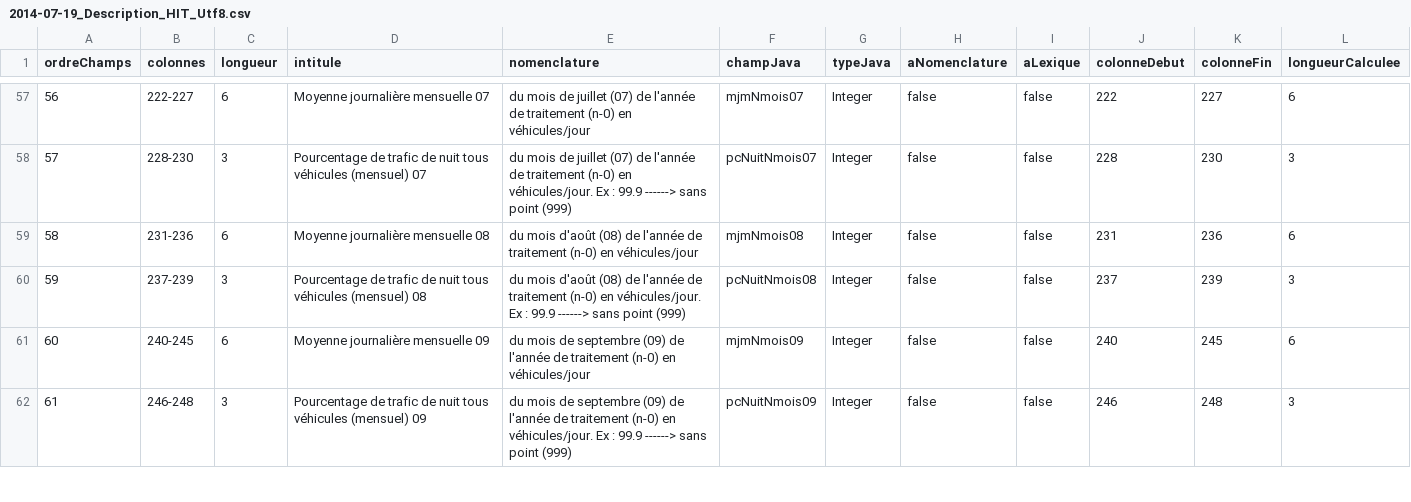
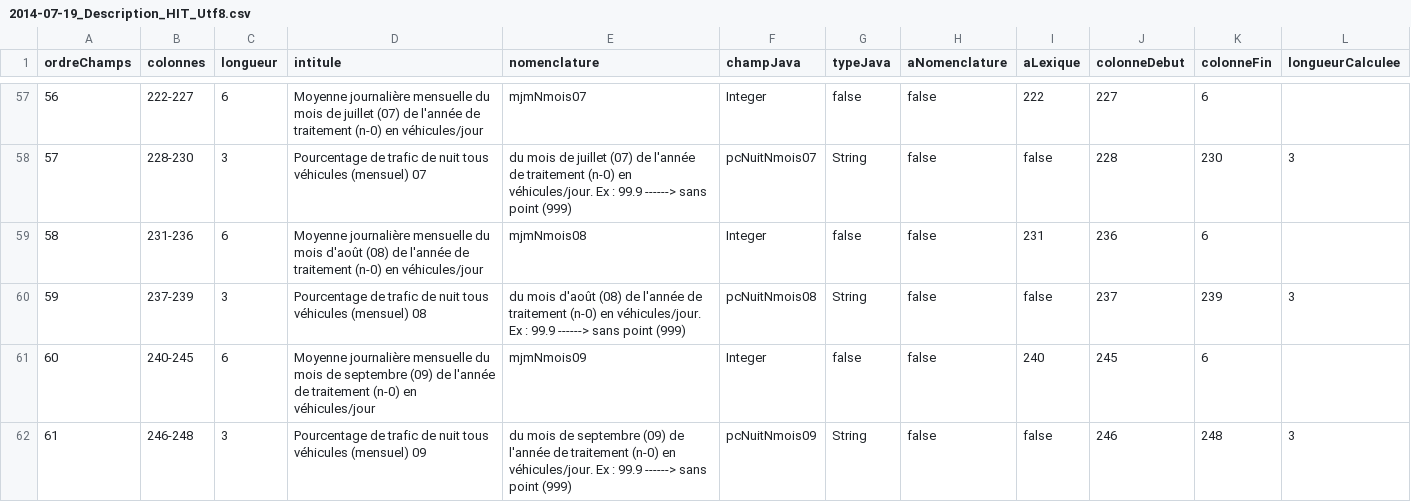
Before and after one commit to DanielLEVY25021961/traficweb_v1, a CSV file: src/main/resources/ressources/Descriptions de fichier/Hit/Descriptions en UTF-8/2014-07-19_Description_HIT_Utf8.csv, drawn as a sheet; only a part is shown, gaps mark what is left out; the diff covers the shown part only.

```diff
--- a/src/main/resources/ressources/Descriptions de fichier/Hit/Descriptions en UTF-8/2014-07-19_Description_HIT_Utf8.csv
+++ b/src/main/resources/ressources/Descriptions de fichier/Hit/Descriptions en UTF-8/2014-07-19_Description_HIT_Utf8.csv
@@ -57,6 +57,6 @@
-56;222-227;6;Moyenne journalière mensuelle 07;du mois de juillet (07) de l'année de traitement (n-0) en véhicules/jour;mjmNmois07;Integer;false;false;222;227;6
-57;228-230;3;Pourcentage de trafic de nuit tous véhicules (mensuel) 07;du mois de juillet (07) de l'année de traitement (n-0) en véhicules/jour. Ex : 99.9 ------> sans point (999);pcNuitNmois07;Integer;false;false;228;230;3
-58;231-236;6;Moyenne journalière mensuelle 08;du mois d'août (08) de l'année de traitement (n-0) en véhicules/jour;mjmNmois08;Integer;false;false;231;236;6
-59;237-239;3;Pourcentage de trafic de nuit tous véhicules (mensuel) 08;du mois d'août (08) de l'année de traitement (n-0) en véhicules/jour. Ex : 99.9 ------> sans point (999);pcNuitNmois08;Integer;false;false;237;239;3
-60;240-245;6;Moyenne journalière mensuelle 09;du mois de septembre (09) de l'année de traitement (n-0) en véhicules/jour;mjmNmois09;Integer;false;false;240;245;6
-61;246-248;3;Pourcentage de trafic de nuit tous véhicules (mensuel) 09;du mois de septembre (09) de l'année de traitement (n-0) en véhicules/jour. Ex : 99.9 ------> sans point (999);pcNuitNmois09;Integer;false;false;246;248;3
+56;222-227;6;Moyenne journalière mensuelle du mois de juillet (07) de l'année de traitement (n-0) en véhicules/jour;mjmNmois07;Integer;false;false;222;227;6
+57;228-230;3;Pourcentage de trafic de nuit tous véhicules (mensuel) 07;du mois de juillet (07) de l'année de traitement (n-0) en véhicules/jour. Ex : 99.9 ------> sans point (999);pcNuitNmois07;String;false;false;228;230;3
+58;231-236;6;Moyenne journalière mensuelle du mois d'août (08) de l'année de traitement (n-0) en véhicules/jour;mjmNmois08;Integer;false;false;231;236;6
+59;237-239;3;Pourcentage de trafic de nuit tous véhicules (mensuel) 08;du mois d'août (08) de l'année de traitement (n-0) en véhicules/jour. Ex : 99.9 ------> sans point (999);pcNuitNmois08;String;false;false;237;239;3
+60;240-245;6;Moyenne journalière mensuelle du mois de septembre (09) de l'année de traitement (n-0) en véhicules/jour;mjmNmois09;Integer;false;false;240;245;6
+61;246-248;3;Pourcentage de trafic de nuit tous véhicules (mensuel) 09;du mois de septembre (09) de l'année de traitement (n-0) en véhicules/jour. Ex : 99.9 ------> sans point (999);pcNuitNmois09;String;false;false;246;248;3
```
Also changed, not shown: 81 edited cells elsewhere in this file, 12 other files.
